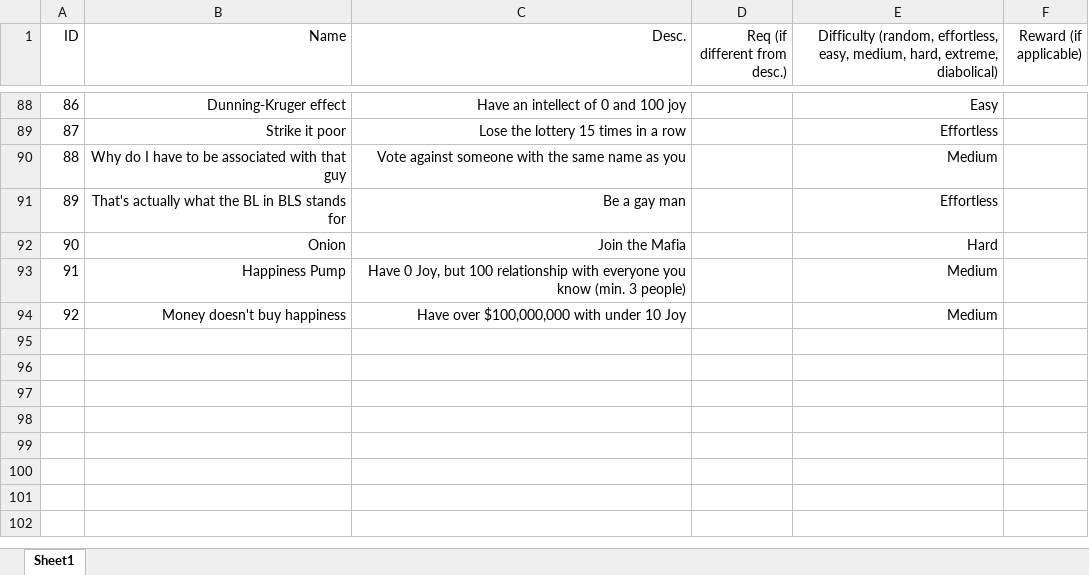
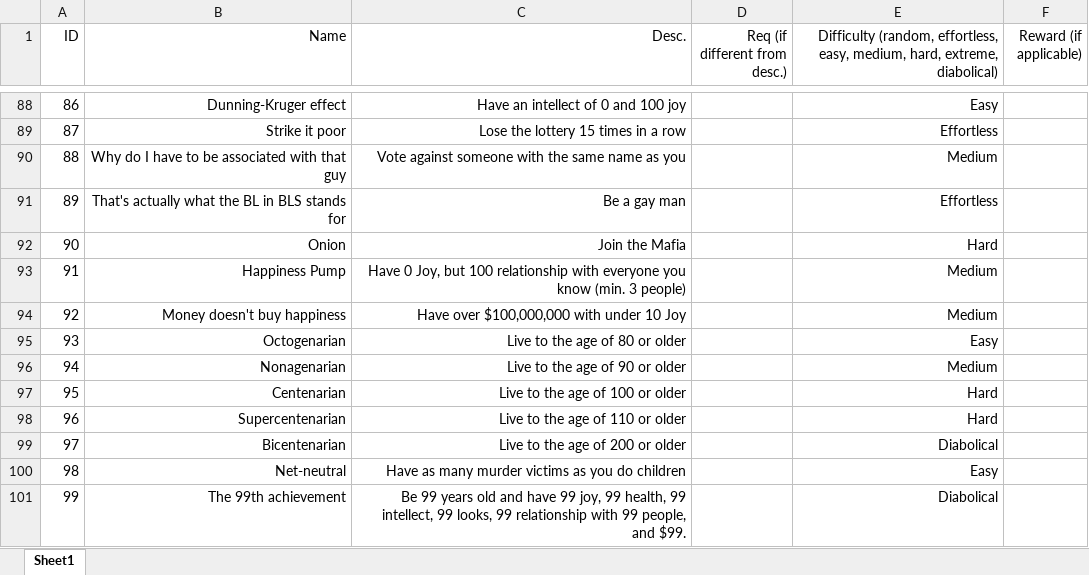
Before and after one commit to gaulsoodmanbls/badlifesimulator, an Excel workbook: assets/achievements/achievements guide.xlsx, sheet Sheet1, drawn as a sheet; only a part is shown, gaps mark what is left out; values as stored, in another font and other column widths than the file's, no borders; the diff names each change by its address in the sheet, - before the commit and + after, or states it on an @@ line.

```diff
--- a/assets/achievements/achievements guide.xlsx (sheet Sheet1)
+++ b/assets/achievements/achievements guide.xlsx (sheet Sheet1)
+row 95: 93 | Octogenarian | Live to the age of 80 or older |  | Easy
+row 96: 94 | Nonagenarian | Live to the age of 90 or older |  | Medium
+row 97: 95 | Centenarian | Live to the age of 100 or older |  | Hard
+row 98: 96 | Supercentenarian | Live to the age of 110 or older |  | Hard
+row 99: 97 | Bicentenarian | Live to the age of 200 or older |  | Diabolical
+row 100: 98 | Net-neutral | Have as many murder victims as you do children |  | Easy
+row 101: 99 | The 99th achievement | Be 99 years old and have 99 joy, 99 health, 99 intellect, 99 looks, 99 relationship with 99 people, and $99. |  | Diabolical
```
Also changed, not shown: 22 other files.
